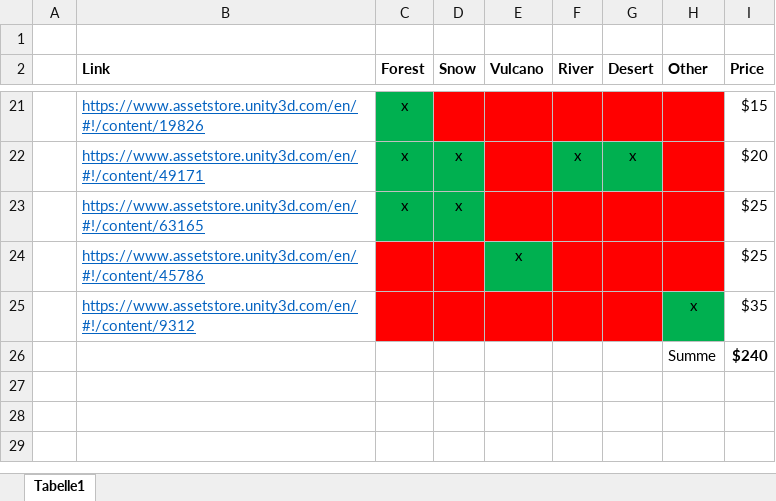
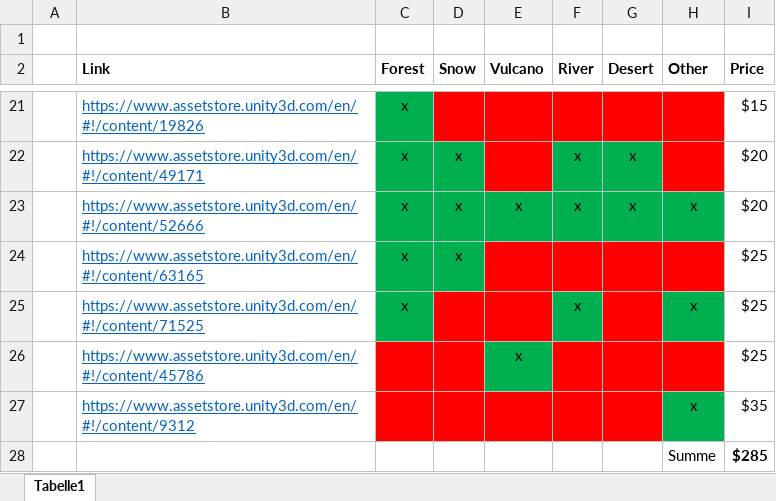
Before and after one commit to nappydevelopment/NoRPG-docs, an Excel workbook: Sonstiges/Unity3D Assets Coasts.xlsx, sheet Tabelle1, drawn as a sheet; only a part is shown, gaps mark what is left out; values as stored, in another font and other column widths than the file's, no borders; conditional formats not drawn; addresses are those after the commit; the diff names each change by its address in the sheet, - before the commit and + after, or states it on an @@ line.

```diff
--- a/Sonstiges/Unity3D Assets Coasts.xlsx (sheet Tabelle1)
+++ b/Sonstiges/Unity3D Assets Coasts.xlsx (sheet Tabelle1)
+row 23:  | https://www.assetstore.unity3d.com/en/#!/content/52666 | x | x | x | x | x | x | $20
+row 25:  | https://www.assetstore.unity3d.com/en/#!/content/71525 | x |  |  | x |  | x | $25
-I28 (Price): $240
+I28 (Price): $285
```
Also changed, not shown: 2 other files.
